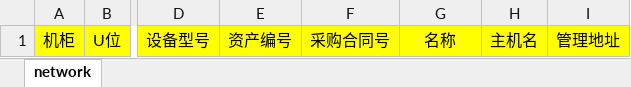
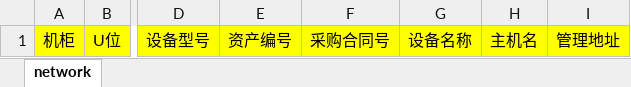
Before and after one commit to zhangjing57/dingo-aurora, an Excel workbook: api/template/network_template.xlsx, sheet network, drawn as a sheet; only a part is shown, gaps mark what is left out; values as stored, in another font and other column widths than the file's, no borders; the diff names each change by its address in the sheet, - before the commit and + after, or states it on an @@ line.

```diff
--- a/api/template/network_template.xlsx (sheet network)
+++ b/api/template/network_template.xlsx (sheet network)
-G1: 名称
+G1: 设备名称
```
Also changed, not shown: 7 other files.
